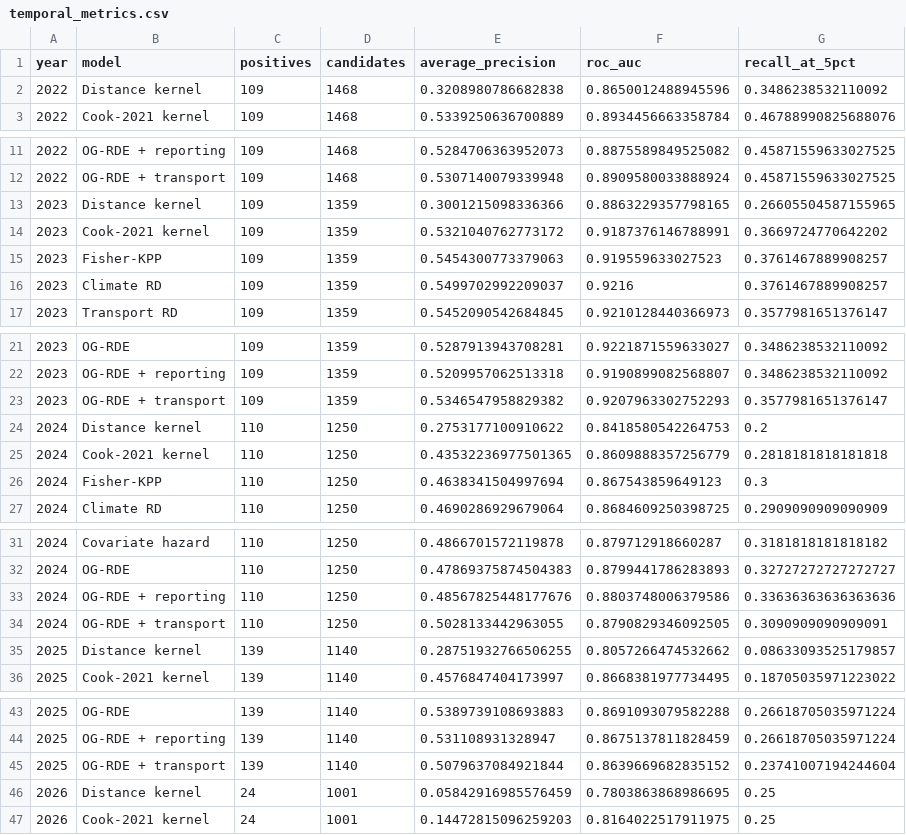
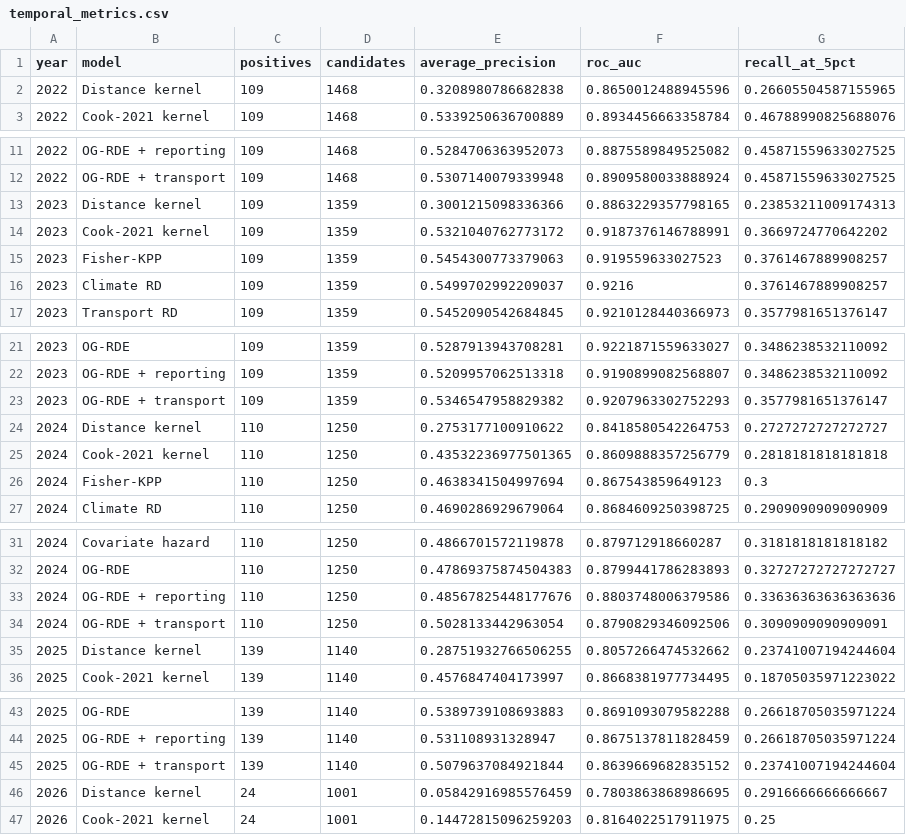
Before and after one commit to axel-slid/lanterntrace-explorer, a CSV file: research/results/temporal_metrics.csv, drawn as a sheet; only a part is shown, gaps mark what is left out.

```diff
--- a/research/results/temporal_metrics.csv
+++ b/research/results/temporal_metrics.csv
@@ -1,3 +1,3 @@
 year,model,positives,candidates,average_precision,roc_auc,recall_at_5pct
-2022,Distance kernel,109,1468,0.3208980786682838,0.8650012488945596,0.3486238532110092
+2022,Distance kernel,109,1468,0.3208980786682838,0.8650012488945596,0.26605504587155965
 2022,Cook-2021 kernel,109,1468,0.5339250636700889,0.8934456663358784,0.46788990825688076
@@ -12,3 +12,3 @@ year,model,positives,candidates,average_precision,roc_auc,recall_at_5pct
 2022,OG-RDE + transport,109,1468,0.5307140079339948,0.8909580033888924,0.45871559633027525
-2023,Distance kernel,109,1359,0.3001215098336366,0.8863229357798165,0.26605504587155965
+2023,Distance kernel,109,1359,0.3001215098336366,0.8863229357798165,0.23853211009174313
 2023,Cook-2021 kernel,109,1359,0.5321040762773172,0.9187376146788991,0.3669724770642202
@@ -23,3 +23,3 @@ year,model,positives,candidates,average_precision,roc_auc,recall_at_5pct
 2023,OG-RDE + transport,109,1359,0.5346547958829382,0.9207963302752293,0.3577981651376147
-2024,Distance kernel,110,1250,0.2753177100910622,0.8418580542264753,0.2
+2024,Distance kernel,110,1250,0.2753177100910622,0.8418580542264753,0.2727272727272727
 2024,Cook-2021 kernel,110,1250,0.43532236977501365,0.8609888357256779,0.2818181818181818
@@ -33,4 +33,4 @@ year,model,positives,candidates,average_precision,roc_auc,recall_at_5pct
 2024,OG-RDE + reporting,110,1250,0.48567825448177676,0.8803748006379586,0.33636363636363636
-2024,OG-RDE + transport,110,1250,0.5028133442963055,0.8790829346092505,0.3090909090909091
-2025,Distance kernel,139,1140,0.28751932766506255,0.8057266474532662,0.08633093525179857
+2024,OG-RDE + transport,110,1250,0.5028133442963054,0.8790829346092506,0.3090909090909091
+2025,Distance kernel,139,1140,0.28751932766506255,0.8057266474532662,0.23741007194244604
 2025,Cook-2021 kernel,139,1140,0.4576847404173997,0.8668381977734495,0.18705035971223022
@@ -45,3 +45,3 @@ year,model,positives,candidates,average_precision,roc_auc,recall_at_5pct
 2025,OG-RDE + transport,139,1140,0.5079637084921844,0.8639669682835152,0.23741007194244604
-2026,Distance kernel,24,1001,0.05842916985576459,0.7803863868986695,0.25
+2026,Distance kernel,24,1001,0.05842916985576459,0.7803863868986695,0.2916666666666667
 2026,Cook-2021 kernel,24,1001,0.14472815096259203,0.8164022517911975,0.25
```
Also changed, not shown: research/results/annual_paired_comparisons.csv, research/results/frozen_block_metrics.csv, 20 other files.
